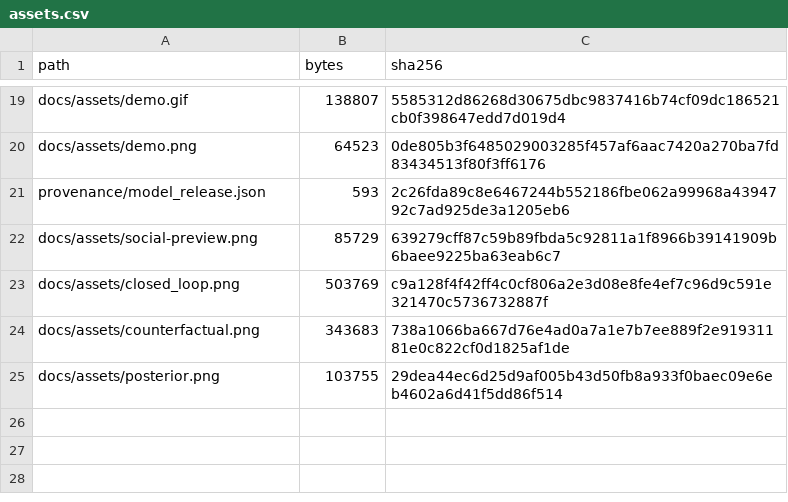
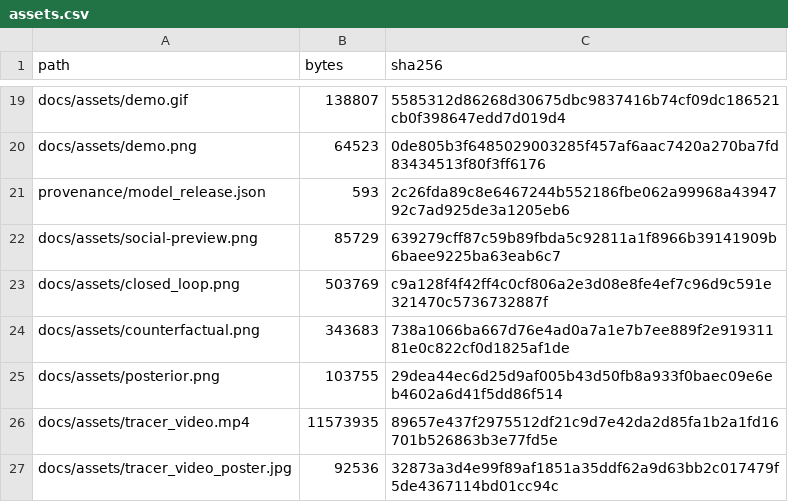
Before and after one commit to Larryhul/TRACER, a CSV file: provenance/assets.csv, drawn as a sheet; only a part is shown, gaps mark what is left out; the diff names each change by its address in the sheet, - before the commit and + after, or states it on an @@ line.

Commit message:
Redesign project pages; add TRACER demo video

```diff
--- a/provenance/assets.csv
+++ b/provenance/assets.csv
+row 26: docs/assets/tracer_video.mp4 | 11573935 | 89657e437f2975512df21c9d7e42da2d85fa1b2a1fd16701b526863b3e77fd5e
+row 27: docs/assets/tracer_video_poster.jpg | 92536 | 32873a3d4e99f89af1851a35ddf62a9d63bb2c017479f5de4367114bd01cc94c
```
Also changed, not shown: 5 other files.
